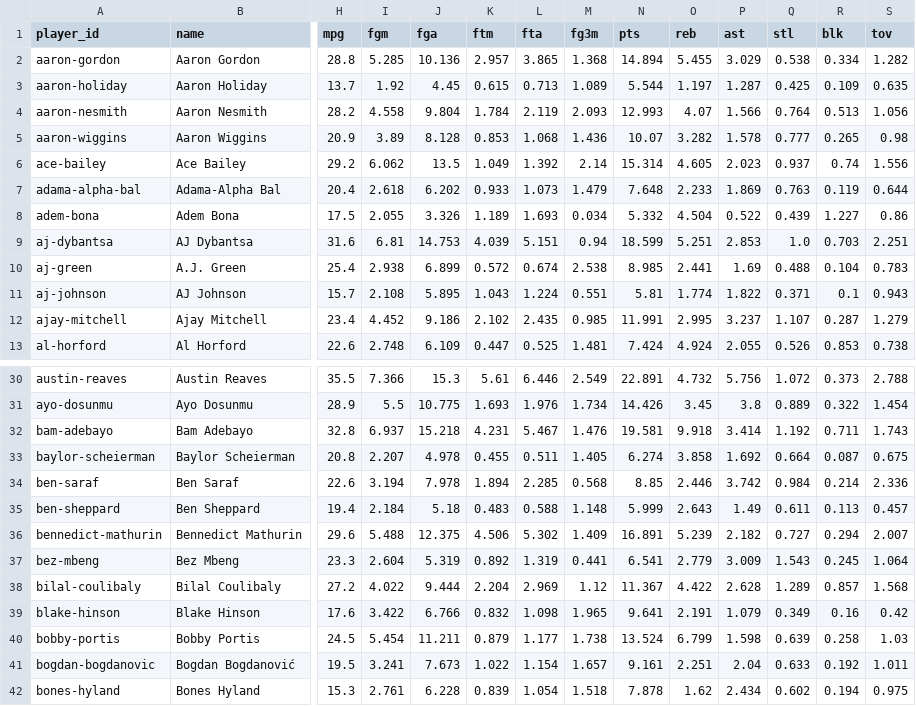
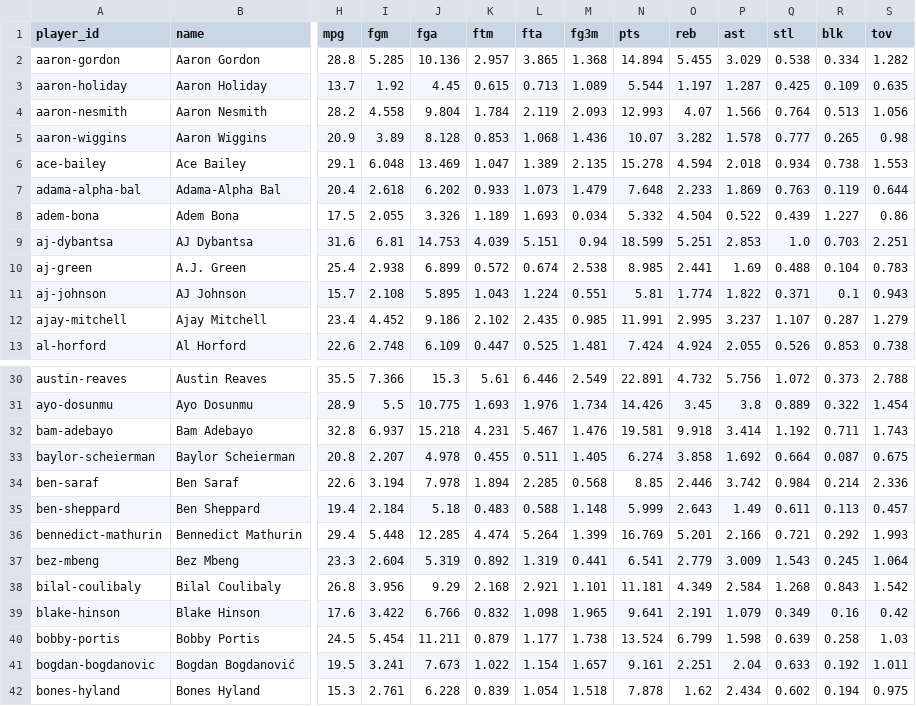
Before and after one commit to hmku/nba, a CSV file: data/processed/projections_2026_27.csv, drawn as a sheet; only a part is shown, gaps mark what is left out; the diff covers the shown part only; the diff names each change by its address in the sheet, - before the commit and + after, or states it on an @@ line.

```diff
--- a/data/processed/projections_2026_27.csv
+++ b/data/processed/projections_2026_27.csv
-H6 (mpg): 29.2
+H6 (mpg): 29.1
-I6 (fgm): 6.062
+I6 (fgm): 6.048
-J6 (fga): 13.5
+J6 (fga): 13.469
-K6 (ftm): 1.049
+K6 (ftm): 1.047
-L6 (fta): 1.392
+L6 (fta): 1.389
-M6 (fg3m): 2.14
+M6 (fg3m): 2.135
-N6 (pts): 15.314
+N6 (pts): 15.278
-O6 (reb): 4.605
+O6 (reb): 4.594
-P6 (ast): 2.023
+P6 (ast): 2.018
-Q6 (stl): 0.937
+Q6 (stl): 0.934
-R6 (blk): 0.74
+R6 (blk): 0.738
-S6 (tov): 1.556
+S6 (tov): 1.553
-H36 (mpg): 29.6
+H36 (mpg): 29.4
-I36 (fgm): 5.488
+I36 (fgm): 5.448
-J36 (fga): 12.375
+J36 (fga): 12.285
-K36 (ftm): 4.506
+K36 (ftm): 4.474
-L36 (fta): 5.302
+L36 (fta): 5.264
-M36 (fg3m): 1.409
+M36 (fg3m): 1.399
-N36 (pts): 16.891
+N36 (pts): 16.769
-O36 (reb): 5.239
+O36 (reb): 5.201
-P36 (ast): 2.182
+P36 (ast): 2.166
-Q36 (stl): 0.727
+Q36 (stl): 0.721
-R36 (blk): 0.294
+R36 (blk): 0.292
-S36 (tov): 2.007
+S36 (tov): 1.993
-H38 (mpg): 27.2
+H38 (mpg): 26.8
-I38 (fgm): 4.022
+I38 (fgm): 3.956
-J38 (fga): 9.444
+J38 (fga): 9.29
-K38 (ftm): 2.204
+K38 (ftm): 2.168
-L38 (fta): 2.969
+L38 (fta): 2.921
-M38 (fg3m): 1.12
+M38 (fg3m): 1.101
-N38 (pts): 11.367
+N38 (pts): 11.181
-O38 (reb): 4.422
+O38 (reb): 4.349
-P38 (ast): 2.628
+P38 (ast): 2.584
-Q38 (stl): 1.289
+Q38 (stl): 1.268
-R38 (blk): 0.857
+R38 (blk): 0.843
-S38 (tov): 1.568
+S38 (tov): 1.542
```
Also changed, not shown: 104 edited cells elsewhere in this file, data/processed/projections_2026_27.base.csv, data/processed/projections_2026_27.inseason.csv, 8 other files.
